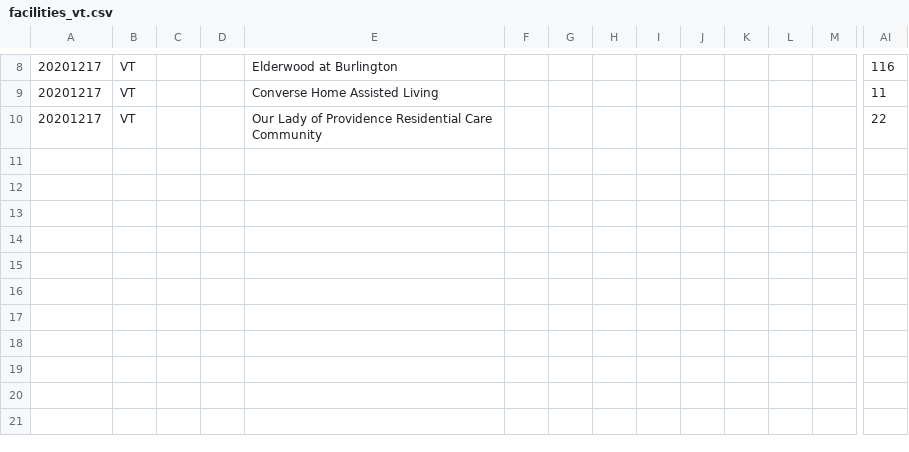
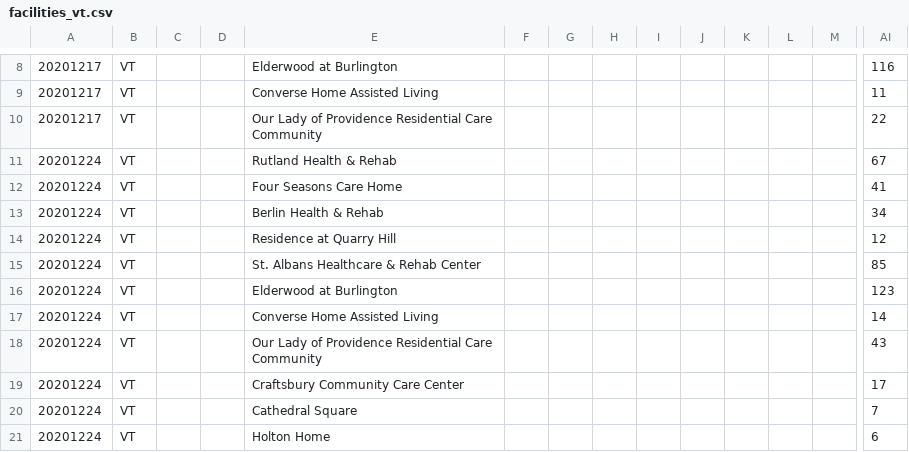
Before and after one commit to COVID19Tracking/long-term-care-data, a CSV file: facilities_vt.csv, drawn as a sheet; only a part is shown, gaps mark what is left out; rows hold the shown columns only; the diff names each change by its address in the sheet, - before the commit and + after, or states it on an @@ line.

```diff
--- a/facilities_vt.csv
+++ b/facilities_vt.csv
+row 11: 20201224 | VT |  |  | Rutland Health & Rehab |  |  |  |  |  |  |  |  | 67
+row 12: 20201224 | VT |  |  | Four Seasons Care Home |  |  |  |  |  |  |  |  | 41
+row 13: 20201224 | VT |  |  | Berlin Health & Rehab |  |  |  |  |  |  |  |  | 34
+row 14: 20201224 | VT |  |  | Residence at Quarry Hill |  |  |  |  |  |  |  |  | 12
+row 15: 20201224 | VT |  |  | St. Albans Healthcare & Rehab Center |  |  |  |  |  |  |  |  | 85
+row 16: 20201224 | VT |  |  | Elderwood at Burlington |  |  |  |  |  |  |  |  | 123
+row 17: 20201224 | VT |  |  | Converse Home Assisted Living |  |  |  |  |  |  |  |  | 14
+row 18: 20201224 | VT |  |  | Our Lady of Providence Residential Care Community |  |  |  |  |  |  |  |  | 43
+row 19: 20201224 | VT |  |  | Craftsbury Community Care Center |  |  |  |  |  |  |  |  | 17
+row 20: 20201224 | VT |  |  | Cathedral Square |  |  |  |  |  |  |  |  | 7
+row 21: 20201224 | VT |  |  | Holton Home |  |  |  |  |  |  |  |  | 6
```
Also changed, not shown: facilities_wy.csv, 4 other files.
